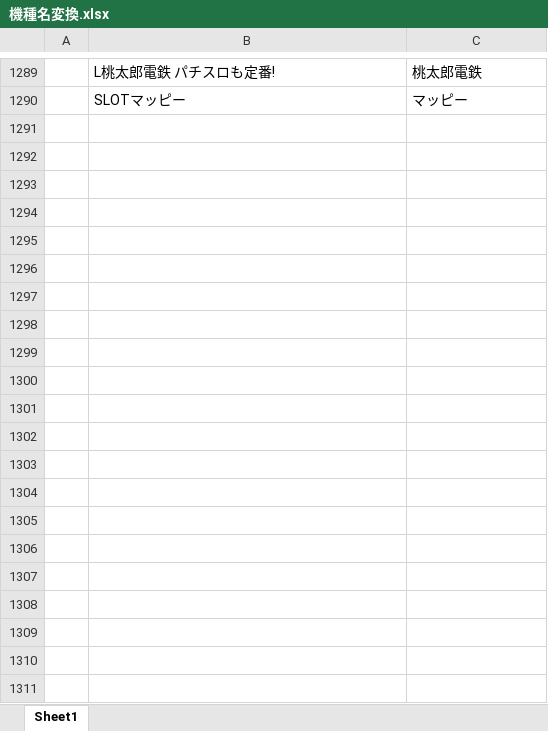
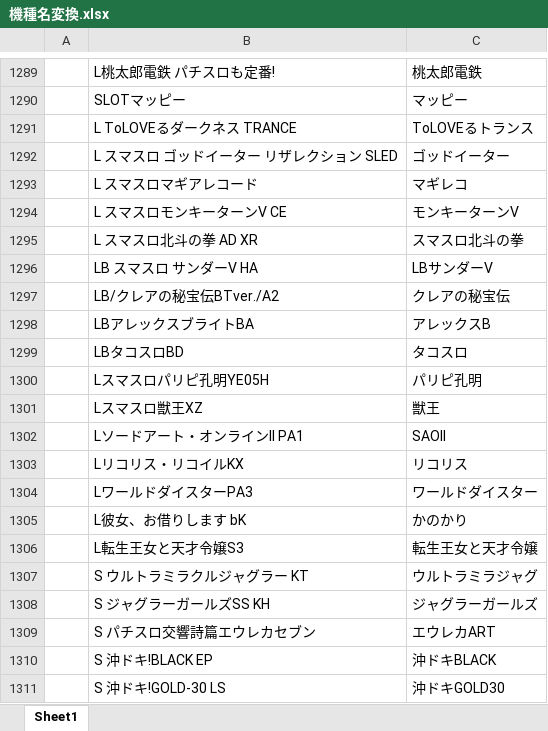
Before and after one commit to tama0520/guild-image-app, an Excel workbook: 機種名変換.xlsx, sheet Sheet1, drawn as a sheet; only a part is shown, gaps mark what is left out; values as stored, in another font and other column widths than the file's, no borders; the diff names each change by its address in the sheet, - before the commit and + after, or states it on an @@ line.

Commit message:
update: 機種名変換マスタを更新

```diff
--- a/機種名変換.xlsx (sheet Sheet1)
+++ b/機種名変換.xlsx (sheet Sheet1)
+row 1291:  | L ToLOVEるダークネス TRANCE | ToLOVEるトランス
+row 1292:  | L スマスロ ゴッドイーター リザレクション SLED | ゴッドイーター
+row 1293:  | L スマスロマギアレコード | マギレコ
+row 1294:  | L スマスロモンキーターンV CE | モンキーターンV
+row 1295:  | L スマスロ北斗の拳 AD XR | スマスロ北斗の拳
+row 1296:  | LB スマスロ サンダーV HA | LBサンダーV
+row 1297:  | LB/クレアの秘宝伝BTver./A2 | クレアの秘宝伝
+row 1298:  | LBアレックスブライトBA | アレックスB
+row 1299:  | LBタコスロBD | タコスロ
+row 1300:  | Lスマスロパリピ孔明YE05H | パリピ孔明
+row 1301:  | Lスマスロ獣王XZ | 獣王
+row 1302:  | Lソードアート・オンラインII PA1 | SAOII
+row 1303:  | Lリコリス・リコイルKX | リコリス
+row 1304:  | LワールドダイスターPA3 | ワールドダイスター
+row 1305:  | L彼女、お借りします bK | かのかり
+row 1306:  | L転生王女と天才令嬢S3 | 転生王女と天才令嬢
+row 1307:  | S ウルトラミラクルジャグラー KT | ウルトラミラジャグ
+row 1308:  | S ジャグラーガールズSS KH | ジャグラーガールズ
+row 1309:  | S パチスロ交響詩篇エウレカセブン | エウレカART
+row 1310:  | S 沖ドキ!BLACK EP | 沖ドキBLACK
+row 1311:  | S 沖ドキ!GOLD-30 LS | 沖ドキGOLD30
```
